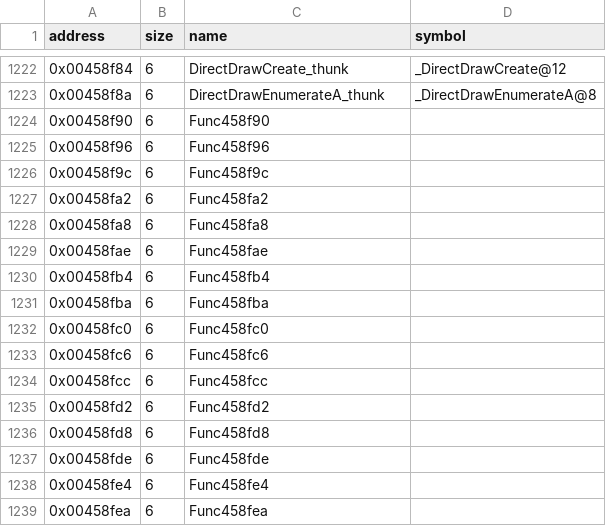
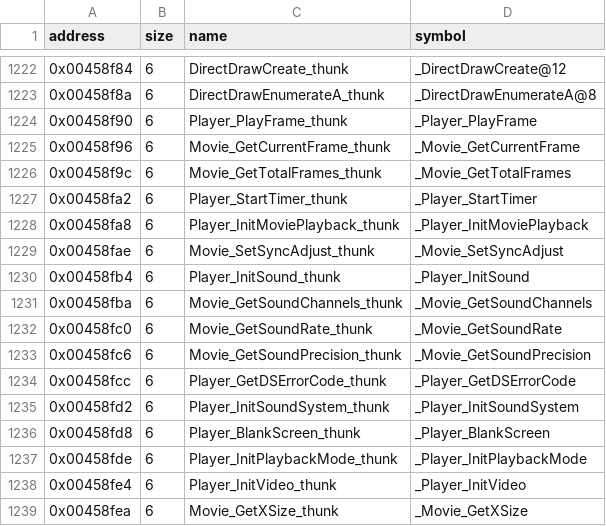
Before and after one commit to LostArtefacts/tr02, a CSV file: config/symbols.csv, drawn as a sheet; only a part is shown, gaps mark what is left out; the diff covers the shown part only.

Commit message:
Name the winplay.dll import thunks

```diff
--- a/config/symbols.csv
+++ b/config/symbols.csv
@@ -1223,17 +1223,17 @@ address,size,name,symbol
 0x00458f8a,6,DirectDrawEnumerateA_thunk,_DirectDrawEnumerateA@8
-0x00458f90,6,Func458f90,
-0x00458f96,6,Func458f96,
-0x00458f9c,6,Func458f9c,
-0x00458fa2,6,Func458fa2,
-0x00458fa8,6,Func458fa8,
-0x00458fae,6,Func458fae,
-0x00458fb4,6,Func458fb4,
-0x00458fba,6,Func458fba,
-0x00458fc0,6,Func458fc0,
-0x00458fc6,6,Func458fc6,
-0x00458fcc,6,Func458fcc,
-0x00458fd2,6,Func458fd2,
-0x00458fd8,6,Func458fd8,
-0x00458fde,6,Func458fde,
-0x00458fe4,6,Func458fe4,
-0x00458fea,6,Func458fea,
+0x00458f90,6,Player_PlayFrame_thunk,_Player_PlayFrame
+0x00458f96,6,Movie_GetCurrentFrame_thunk,_Movie_GetCurrentFrame
+0x00458f9c,6,Movie_GetTotalFrames_thunk,_Movie_GetTotalFrames
+0x00458fa2,6,Player_StartTimer_thunk,_Player_StartTimer
+0x00458fa8,6,Player_InitMoviePlayback_thunk,_Player_InitMoviePlayback
+0x00458fae,6,Movie_SetSyncAdjust_thunk,_Movie_SetSyncAdjust
+0x00458fb4,6,Player_InitSound_thunk,_Player_InitSound
+0x00458fba,6,Movie_GetSoundChannels_thunk,_Movie_GetSoundChannels
+0x00458fc0,6,Movie_GetSoundRate_thunk,_Movie_GetSoundRate
+0x00458fc6,6,Movie_GetSoundPrecision_thunk,_Movie_GetSoundPrecision
+0x00458fcc,6,Player_GetDSErrorCode_thunk,_Player_GetDSErrorCode
+0x00458fd2,6,Player_InitSoundSystem_thunk,_Player_InitSoundSystem
+0x00458fd8,6,Player_BlankScreen_thunk,_Player_BlankScreen
+0x00458fde,6,Player_InitPlaybackMode_thunk,_Player_InitPlaybackMode
+0x00458fe4,6,Player_InitVideo_thunk,_Player_InitVideo
+0x00458fea,6,Movie_GetXSize_thunk,_Movie_GetXSize
```
Also changed, not shown: 20 edited cells elsewhere in this file, 1 other file.
